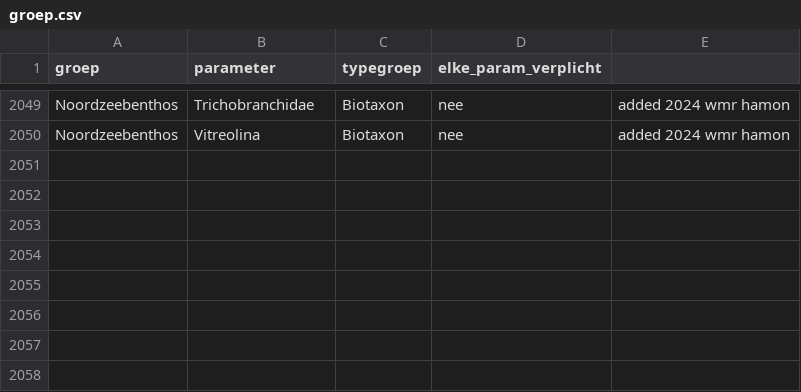
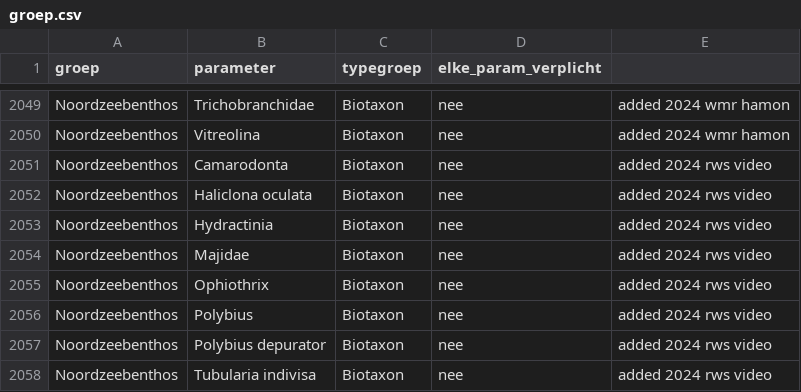
Before and after one commit to openearth/krmvalidatie, a CSV file: data/groep.csv, drawn as a sheet; only a part is shown, gaps mark what is left out.

Commit message:
added groepcsv missing biotaxa benthos video 2024

```diff
--- a/data/groep.csv
+++ b/data/groep.csv
@@ -2050 +2050,9 @@ Noordzeebenthos;Trichobranchidae;Biotaxon;nee;added 2024 wmr hamon
 Noordzeebenthos;Vitreolina;Biotaxon;nee;added 2024 wmr hamon
+Noordzeebenthos;Camarodonta;Biotaxon;nee;added 2024 rws video
+Noordzeebenthos;Haliclona oculata;Biotaxon;nee;added 2024 rws video
+Noordzeebenthos;Hydractinia;Biotaxon;nee;added 2024 rws video
+Noordzeebenthos;Majidae;Biotaxon;nee;added 2024 rws video
+Noordzeebenthos;Ophiothrix;Biotaxon;nee;added 2024 rws video
+Noordzeebenthos;Polybius;Biotaxon;nee;added 2024 rws video
+Noordzeebenthos;Polybius depurator;Biotaxon;nee;added 2024 rws video
+Noordzeebenthos;Tubularia indivisa;Biotaxon;nee;added 2024 rws video
```
